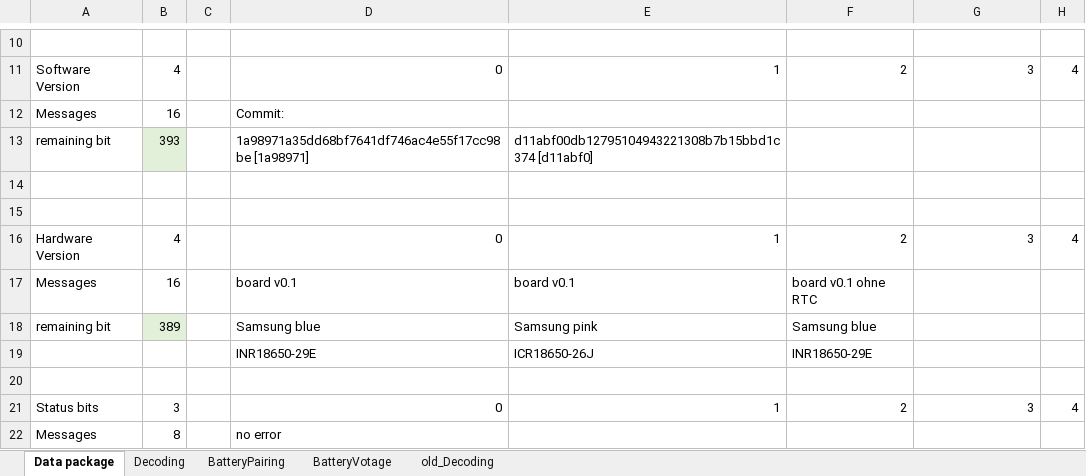
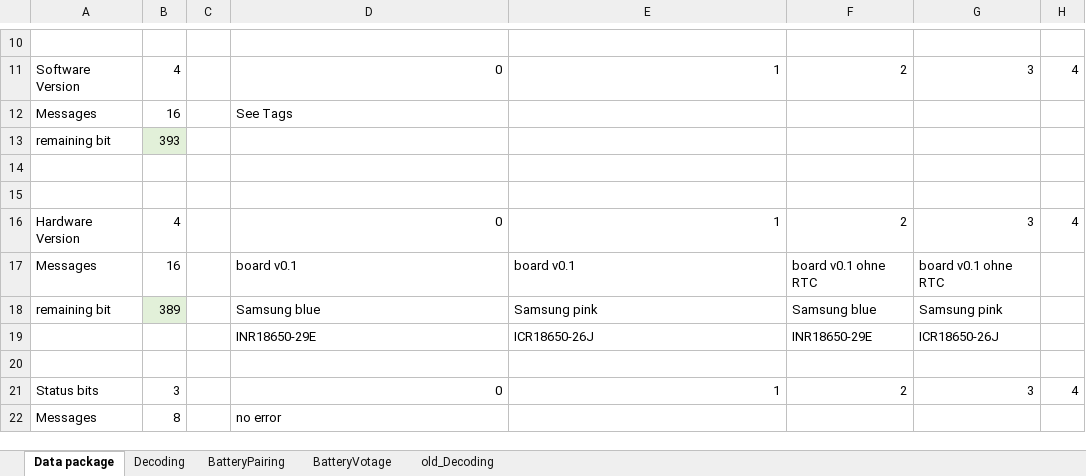
Before and after one commit to guidosch/bikecounter, an Excel workbook: software/BikeCounterPro/src/dataPackage/DataPackage.xlsx, sheet Data package, drawn as a sheet; only a part is shown, gaps mark what is left out; values as stored, in another font and other column widths than the file's, no borders; the diff names each change by its address in the sheet, - before the commit and + after, or states it on an @@ line.

```diff
--- a/software/BikeCounterPro/src/dataPackage/DataPackage.xlsx (sheet Data package)
+++ b/software/BikeCounterPro/src/dataPackage/DataPackage.xlsx (sheet Data package)
-D12: Commit:
+D12: See Tags
-D13: 1a98971a35dd68bf7641df746ac4e55f17cc98be [1a98971]
+D13: (empty)
-E13: d11abf00db12795104943221308b7b15bbd1c374 [d11abf0]
+E13: (empty)
-G17: (empty)
+G17: board v0.1 ohne RTC
-G18: (empty)
+G18: Samsung pink
-G19: (empty)
+G19: ICR18650-26J
```
Also changed, not shown: 1 other file.
